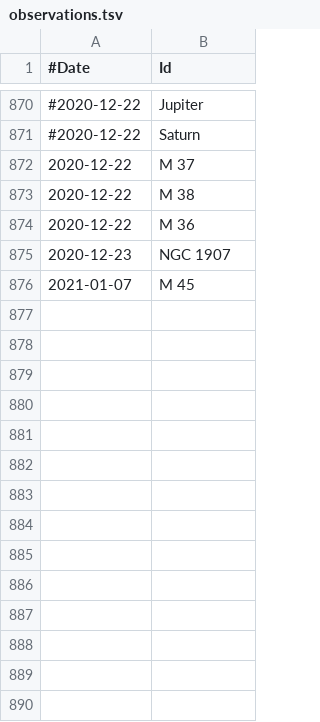
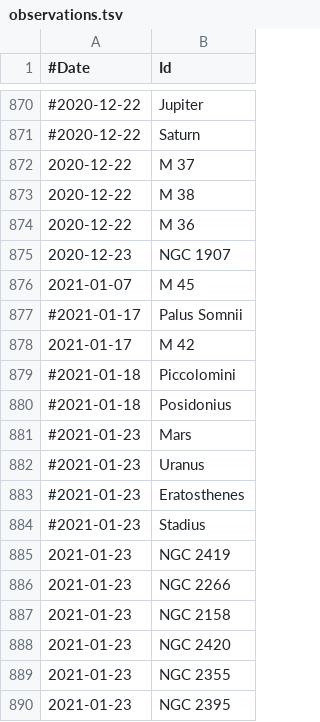
Before and after one commit to jonathanacross/astrodb, a TSV file: data/observations.tsv, drawn as a sheet; only a part is shown, gaps mark what is left out; the diff names each change by its address in the sheet, - before the commit and + after, or states it on an @@ line.

Commit message:
adding observations through 2021-01-23

```diff
--- a/data/observations.tsv
+++ b/data/observations.tsv
+row 877: #2021-01-17 | Palus Somnii
+row 878: 2021-01-17 | M 42
+row 879: #2021-01-18 | Piccolomini
+row 880: #2021-01-18 | Posidonius
+row 881: #2021-01-23 | Mars
+row 882: #2021-01-23 | Uranus
+row 883: #2021-01-23 | Eratosthenes
+row 884: #2021-01-23 | Stadius
+row 885: 2021-01-23 | NGC 2419
+row 886: 2021-01-23 | NGC 2266
+row 887: 2021-01-23 | NGC 2158
+row 888: 2021-01-23 | NGC 2420
+row 889: 2021-01-23 | NGC 2355
+row 890: 2021-01-23 | NGC 2395
```
